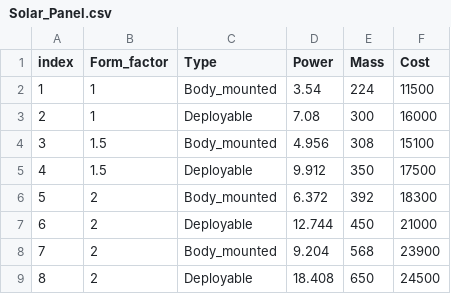
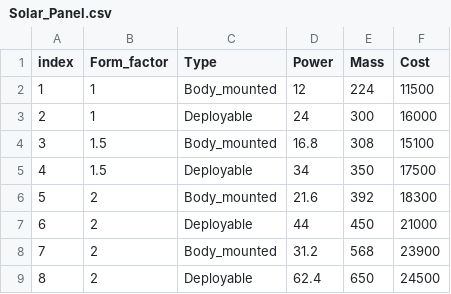
Before and after one commit to nic-orbit/KBE_project, a CSV file: src/cubesat_configurator/data/Solar_Panel.csv, drawn as a sheet.

```diff
--- a/src/cubesat_configurator/data/Solar_Panel.csv
+++ b/src/cubesat_configurator/data/Solar_Panel.csv
@@ -1,9 +1,9 @@
 index,Form_factor,Type,Power,Mass,Cost
-1,1,Body_mounted,3.54,224,11500
-2,1,Deployable,7.08,300,16000
-3,1.5,Body_mounted,4.956,308,15100
-4,1.5,Deployable,9.912,350,17500
-5,2,Body_mounted,6.372,392,18300
-6,2,Deployable,12.744,450,21000
-7,2,Body_mounted,9.204,568,23900
-8,2,Deployable,18.408,650,24500
+1,1,Body_mounted,12,224,11500
+2,1,Deployable,24,300,16000
+3,1.5,Body_mounted,16.8,308,15100
+4,1.5,Deployable,34,350,17500
+5,2,Body_mounted,21.6,392,18300
+6,2,Deployable,44,450,21000
+7,2,Body_mounted,31.2,568,23900
+8,2,Deployable,62.4,650,24500
```
Also changed, not shown: 4 other files.
